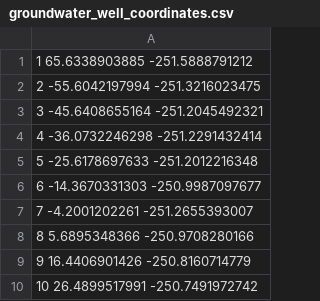
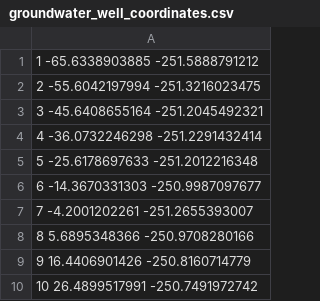
Before and after one commit to edwinkost/pma_gw_model, a CSV file: model/input_files/groundwater_well_coordinates.csv, drawn as a sheet.

```diff
--- a/model/input_files/groundwater_well_coordinates.csv
+++ b/model/input_files/groundwater_well_coordinates.csv
@@ -1,2 +1,2 @@
-1 65.6338903885 -251.5888791212
+1 -65.6338903885 -251.5888791212
 2 -55.6042197994 -251.3216023475
```
Also changed, not shown: 11 other files.
